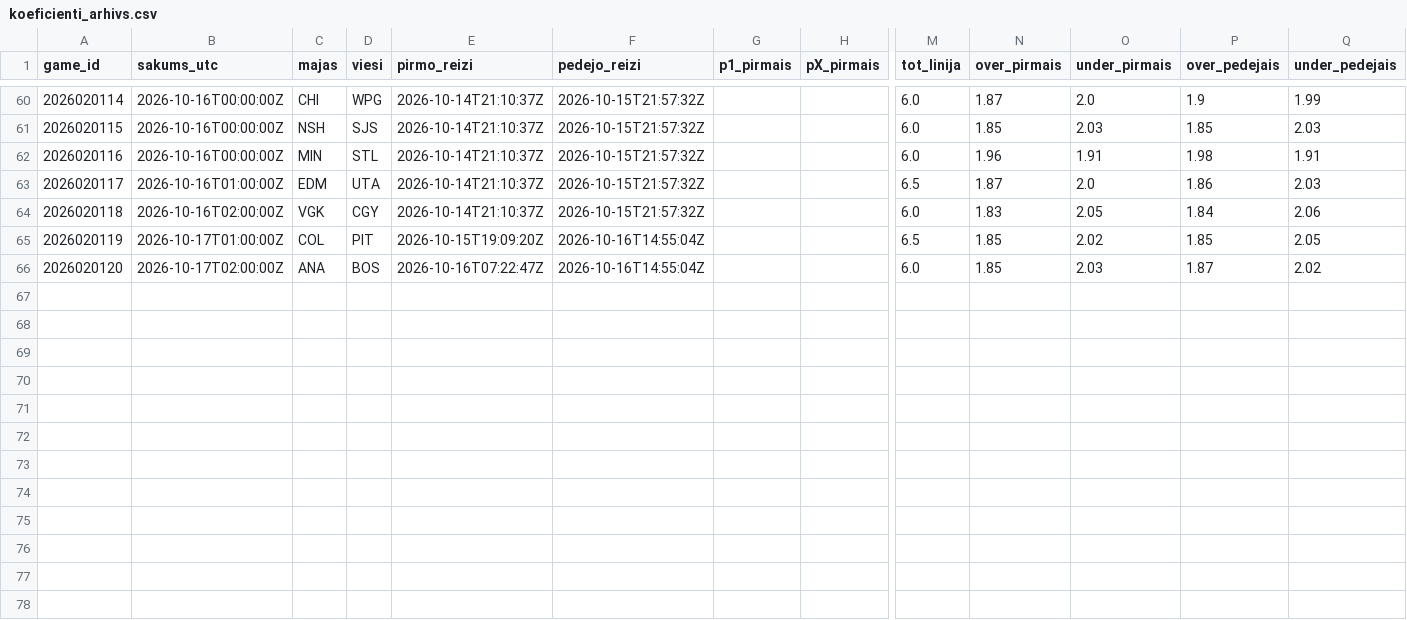
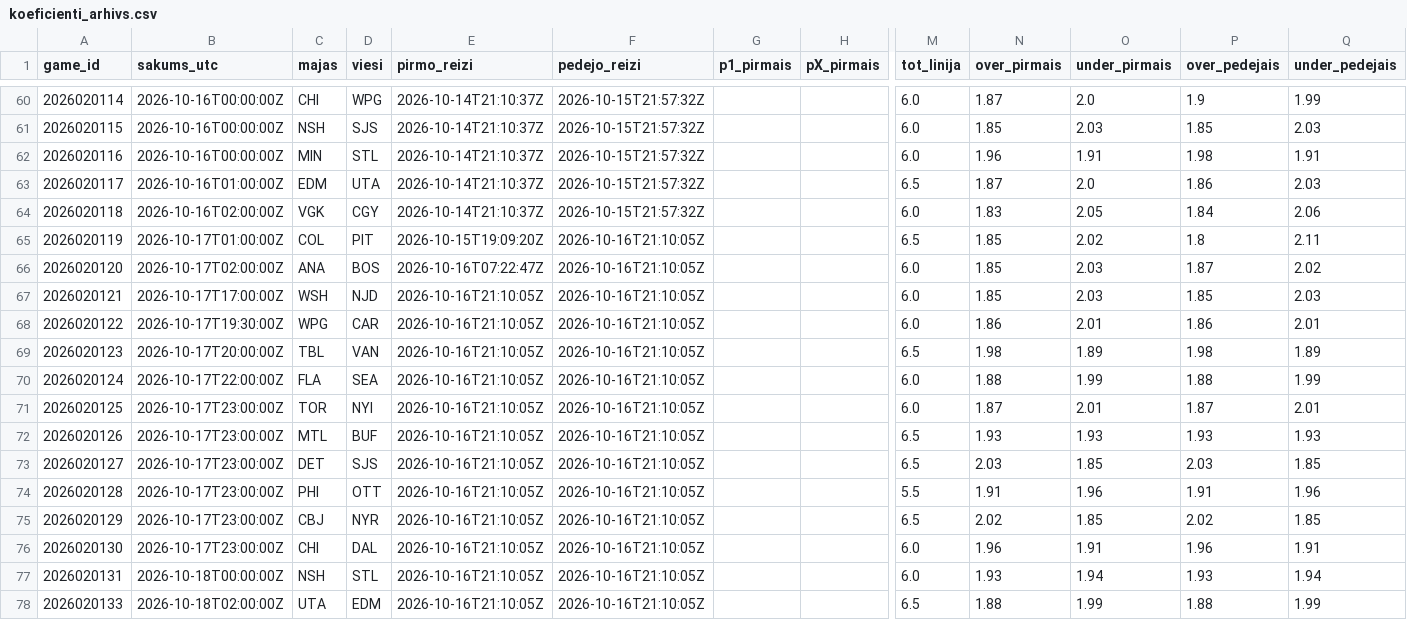
Before and after one commit to barakarmy/nhl-stats, a CSV file: sezonas/koeficienti_arhivs.csv, drawn as a sheet; only a part is shown, gaps mark what is left out; rows hold the shown columns only; the diff names each change by its address in the sheet, - before the commit and + after, or states it on an @@ line.

```diff
--- a/sezonas/koeficienti_arhivs.csv
+++ b/sezonas/koeficienti_arhivs.csv
-F65:F66 (pedejo_reizi): 2026-10-16T14:55:04Z
+F65:F66 (pedejo_reizi): 2026-10-16T21:10:05Z
-P65 (over_pedejais): 1.85
+P65 (over_pedejais): 1.8
-Q65 (under_pedejais): 2.05
+Q65 (under_pedejais): 2.11
+row 67: 2026020121 | 2026-10-17T17:00:00Z | WSH | NJD | 2026-10-16T21:10:05Z | 2026-10-16T21:10:05Z |  |  | 6.0 | 1.85 | 2.03 | 1.85 | 2.03
+row 68: 2026020122 | 2026-10-17T19:30:00Z | WPG | CAR | 2026-10-16T21:10:05Z | 2026-10-16T21:10:05Z |  |  | 6.0 | 1.86 | 2.01 | 1.86 | 2.01
+row 69: 2026020123 | 2026-10-17T20:00:00Z | TBL | VAN | 2026-10-16T21:10:05Z | 2026-10-16T21:10:05Z |  |  | 6.5 | 1.98 | 1.89 | 1.98 | 1.89
+row 70: 2026020124 | 2026-10-17T22:00:00Z | FLA | SEA | 2026-10-16T21:10:05Z | 2026-10-16T21:10:05Z |  |  | 6.0 | 1.88 | 1.99 | 1.88 | 1.99
+row 71: 2026020125 | 2026-10-17T23:00:00Z | TOR | NYI | 2026-10-16T21:10:05Z | 2026-10-16T21:10:05Z |  |  | 6.0 | 1.87 | 2.01 | 1.87 | 2.01
+row 72: 2026020126 | 2026-10-17T23:00:00Z | MTL | BUF | 2026-10-16T21:10:05Z | 2026-10-16T21:10:05Z |  |  | 6.5 | 1.93 | 1.93 | 1.93 | 1.93
+row 73: 2026020127 | 2026-10-17T23:00:00Z | DET | SJS | 2026-10-16T21:10:05Z | 2026-10-16T21:10:05Z |  |  | 6.5 | 2.03 | 1.85 | 2.03 | 1.85
+row 74: 2026020128 | 2026-10-17T23:00:00Z | PHI | OTT | 2026-10-16T21:10:05Z | 2026-10-16T21:10:05Z |  |  | 5.5 | 1.91 | 1.96 | 1.91 | 1.96
+row 75: 2026020129 | 2026-10-17T23:00:00Z | CBJ | NYR | 2026-10-16T21:10:05Z | 2026-10-16T21:10:05Z |  |  | 6.5 | 2.02 | 1.85 | 2.02 | 1.85
+row 76: 2026020130 | 2026-10-17T23:00:00Z | CHI | DAL | 2026-10-16T21:10:05Z | 2026-10-16T21:10:05Z |  |  | 6.0 | 1.96 | 1.91 | 1.96 | 1.91
+row 77: 2026020131 | 2026-10-18T00:00:00Z | NSH | STL | 2026-10-16T21:10:05Z | 2026-10-16T21:10:05Z |  |  | 6.0 | 1.93 | 1.94 | 1.93 | 1.94
+row 78: 2026020133 | 2026-10-18T02:00:00Z | UTA | EDM | 2026-10-16T21:10:05Z | 2026-10-16T21:10:05Z |  |  | 6.5 | 1.88 | 1.99 | 1.88 | 1.99
```
Also changed, not shown: sezonas/picks_arhivs.csv, sezonas/prognozes_arhivs.csv, 2 other files.
